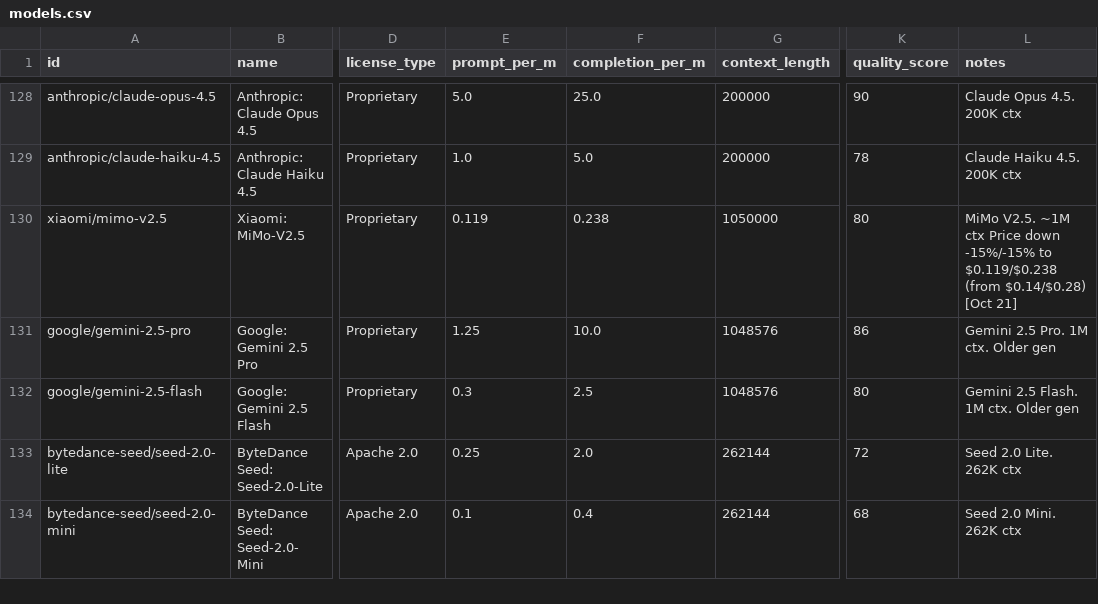
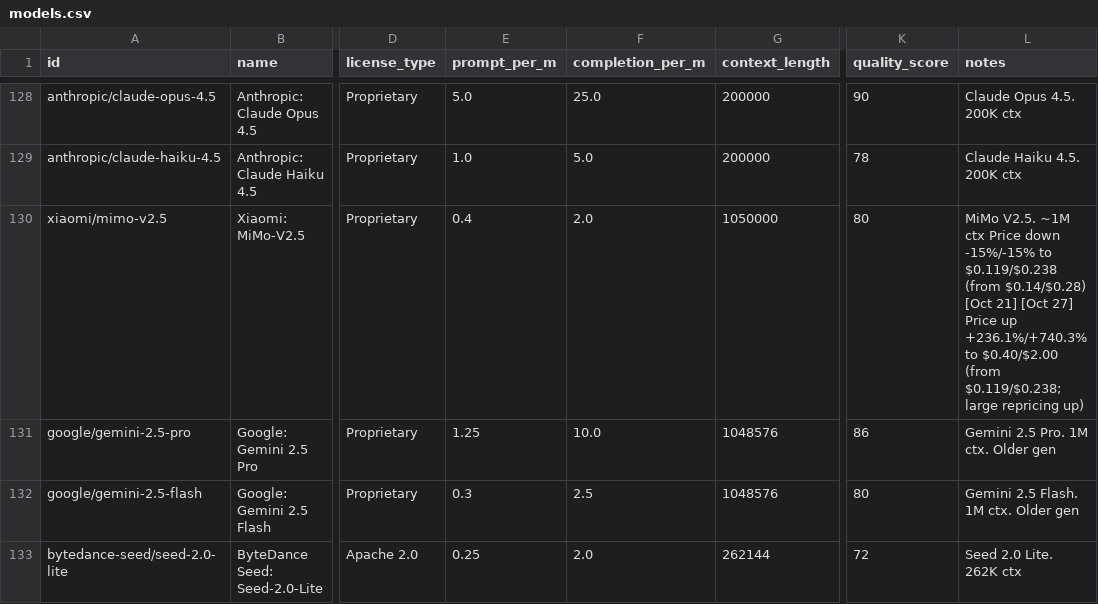
Before and after one commit to startakovsky/llm-model-tracker, a CSV file: models.csv, drawn as a sheet; only a part is shown, gaps mark what is left out; the shorter side is filled out with more unchanged rows; the diff covers the shown part only; the diff names each change by its address in the sheet, - before the commit and + after, or states it on an @@ line.

```diff
--- a/models.csv
+++ b/models.csv
-E130 (prompt_per_m): 0.119
+E130 (prompt_per_m): 0.4
-F130 (completion_per_m): 0.238
+F130 (completion_per_m): 2.0
-L130 (notes): …[Oct 21]
+L130 (notes): …[Oct 21] [Oct 27] Price up +236.1%/+740.3% to $0.40/$2.00 (from $0.119/$0.238; large repricing up)
```
Also changed, not shown: 2 added rows and 26 edited cells elsewhere in this file, 5 other files.
